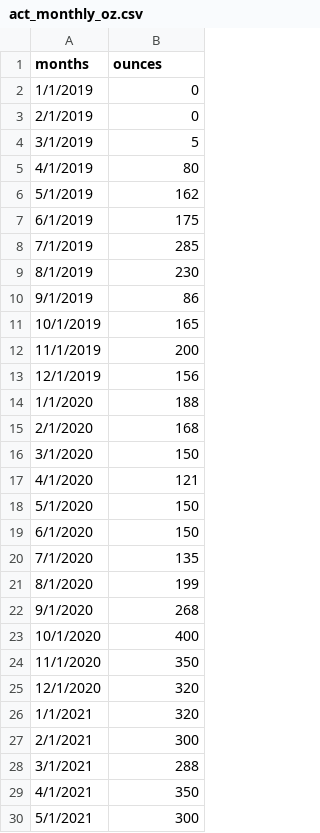
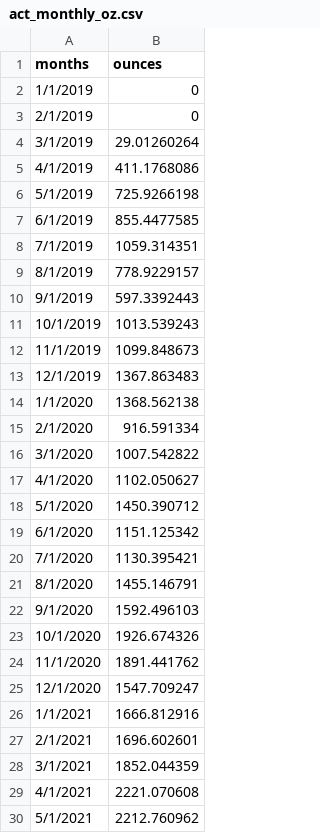
Before and after one commit to ChiefMetDing/FK_HL_Model_Remake, a CSV file: Resources/act_monthly_oz.csv, drawn as a sheet; only a part is shown; the diff covers the shown part only.

```diff
--- a/Resources/act_monthly_oz.csv
+++ b/Resources/act_monthly_oz.csv
@@ -3,28 +3,28 @@ months,ounces
 2/1/2019,0
-3/1/2019,5
-4/1/2019,80
-5/1/2019,162
-6/1/2019,175
-7/1/2019,285
-8/1/2019,230
-9/1/2019,86
-10/1/2019,165
-11/1/2019,200
-12/1/2019,156
-1/1/2020,188
-2/1/2020,168
-3/1/2020,150
-4/1/2020,121
-5/1/2020,150
-6/1/2020,150
-7/1/2020,135
-8/1/2020,199
-9/1/2020,268
-10/1/2020,400
-11/1/2020,350
-12/1/2020,320
-1/1/2021,320
-2/1/2021,300
-3/1/2021,288
-4/1/2021,350
-5/1/2021,300
+3/1/2019,29.01260264
+4/1/2019,411.1768086
+5/1/2019,725.9266198
+6/1/2019,855.4477585
+7/1/2019,1059.314351
+8/1/2019,778.9229157
+9/1/2019,597.3392443
+10/1/2019,1013.539243
+11/1/2019,1099.848673
+12/1/2019,1367.863483
+1/1/2020,1368.562138
+2/1/2020,916.591334
+3/1/2020,1007.542822
+4/1/2020,1102.050627
+5/1/2020,1450.390712
+6/1/2020,1151.125342
+7/1/2020,1130.395421
+8/1/2020,1455.146791
+9/1/2020,1592.496103
+10/1/2020,1926.674326
+11/1/2020,1891.441762
+12/1/2020,1547.709247
+1/1/2021,1666.812916
+2/1/2021,1696.602601
+3/1/2021,1852.044359
+4/1/2021,2221.070608
+5/1/2021,2212.760962
```
Also changed, not shown: 2 edited cells elsewhere in this file, 8 other files.
